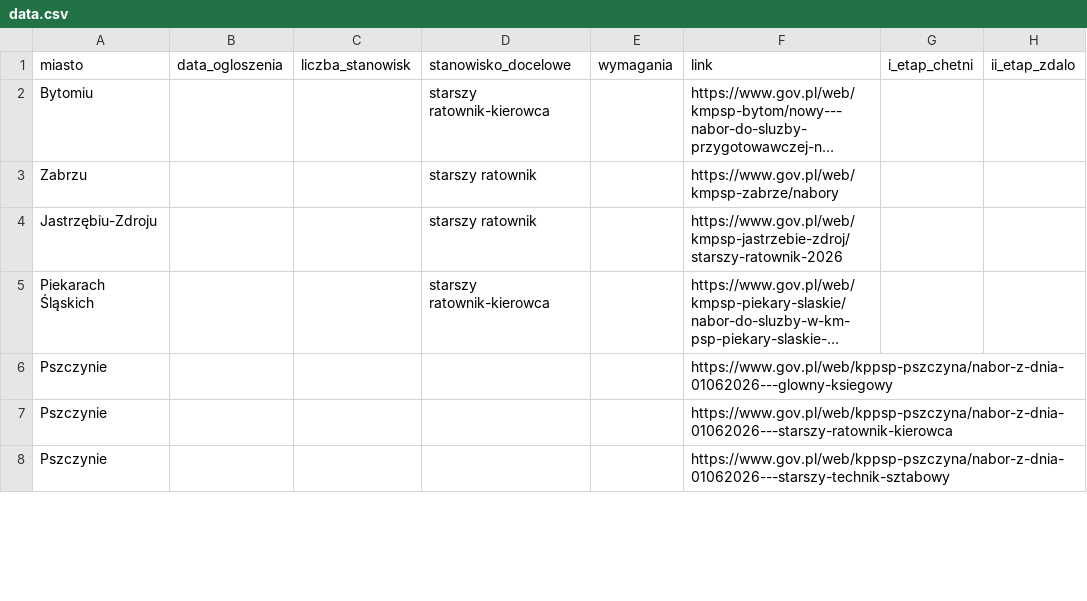
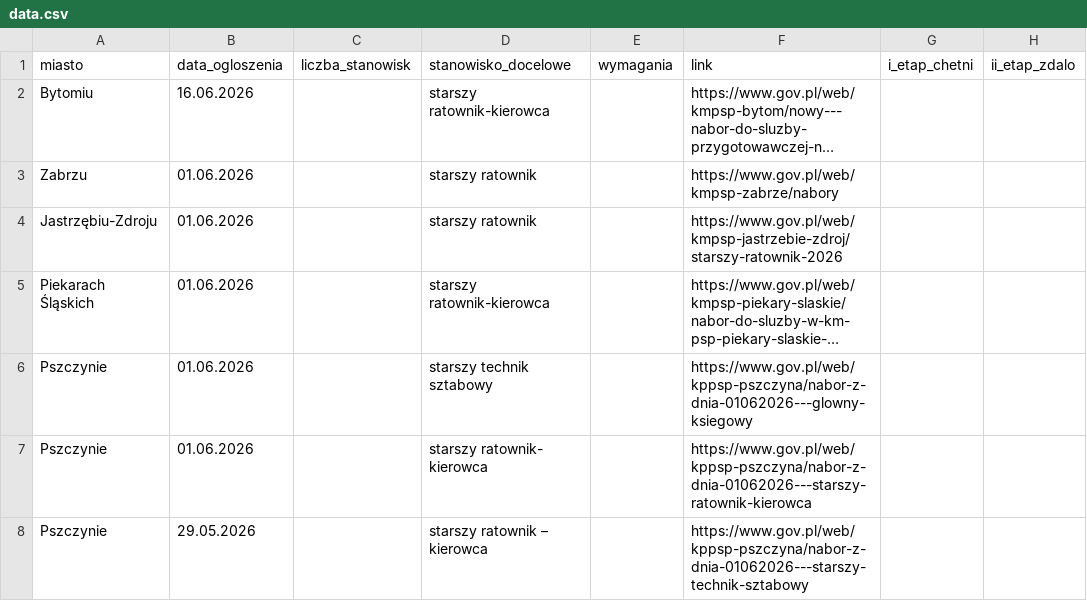
Before and after one commit to Ezwik/nabory-psp, a CSV file: data.csv, drawn as a sheet; only a part is shown; long unchanged cells end in …; the diff covers the shown part only; the diff names each change by its address in the sheet, - before the commit and + after, or states it on an @@ line.

```diff
--- a/data.csv
+++ b/data.csv
-B2 (data_ogloszenia): (empty)
+B2 (data_ogloszenia): 16.06.2026
-B3:B7 (data_ogloszenia): (empty)
+B3:B7 (data_ogloszenia): 01.06.2026
-D6 (stanowisko_docelowe): (empty)
+D6 (stanowisko_docelowe): starszy technik sztabowy
-D7 (stanowisko_docelowe): (empty)
+D7 (stanowisko_docelowe): starszy ratownik- kierowca
-B8 (data_ogloszenia): (empty)
+B8 (data_ogloszenia): 29.05.2026
-D8 (stanowisko_docelowe): (empty)
+D8 (stanowisko_docelowe): starszy ratownik – kierowca
```
Also changed, not shown: 1 added row, 1 removed row and 74 edited cells elsewhere in this file, 1 other file.
